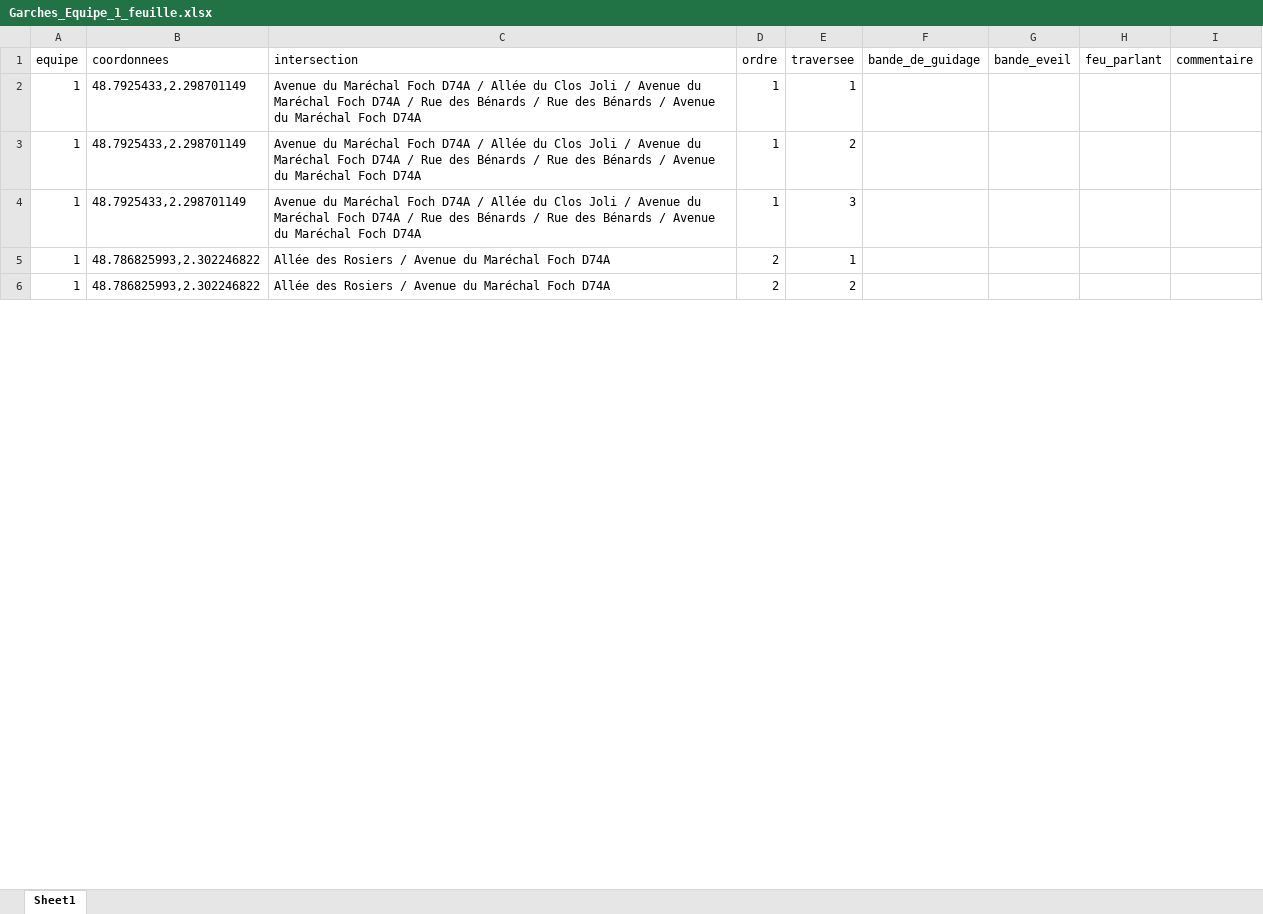
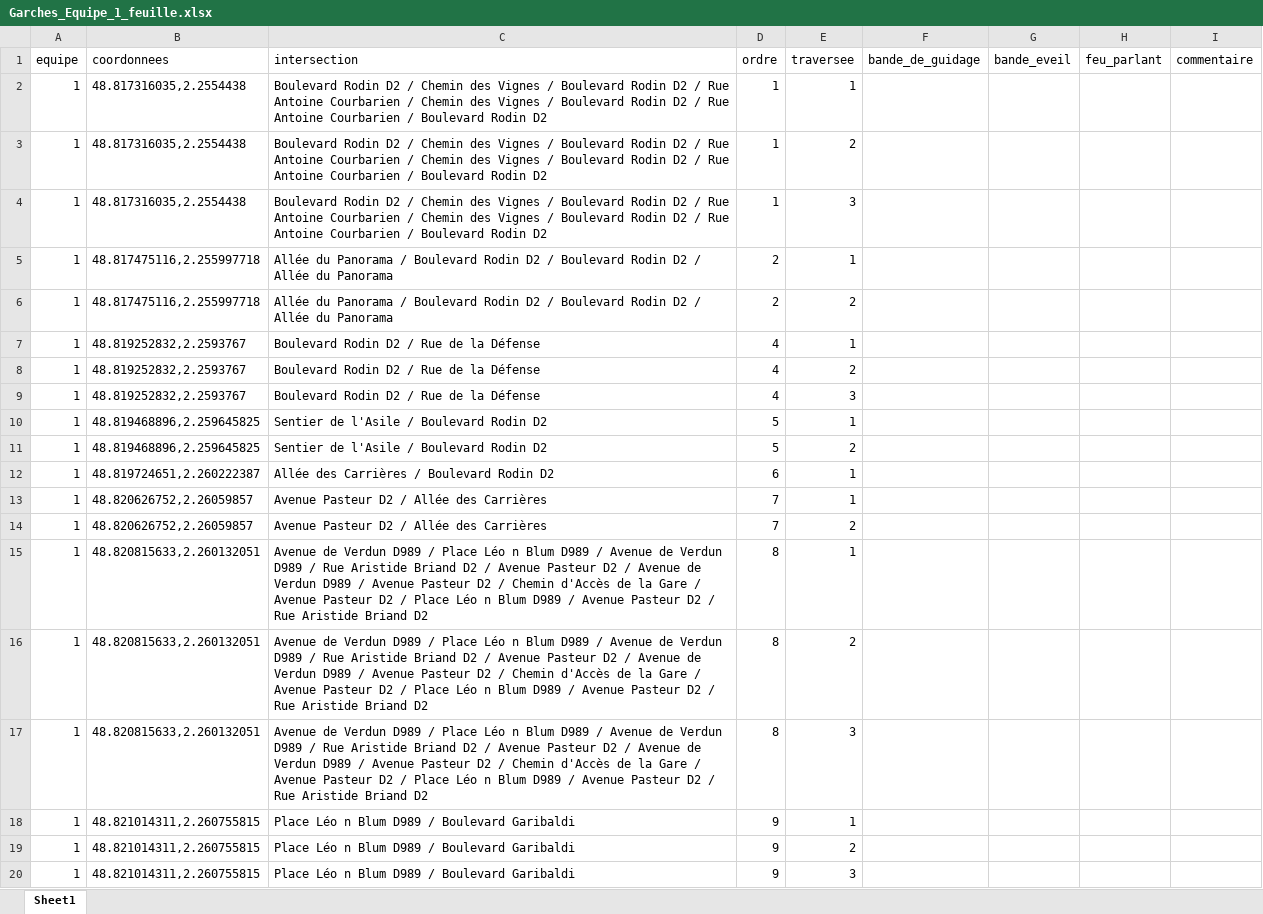
Before and after one commit to Rayane-stud/Prototype_Appli_DefisAccess, an Excel workbook: data/output/Garches_Equipe_1_feuille.xlsx, sheet Sheet1, drawn as a sheet; only a part is shown; values as stored, in another font and other column widths than the file's, no borders; the diff covers the shown part only; the diff names each change by its address in the sheet, - before the commit and + after, or states it on an @@ line.

```diff
--- a/data/output/Garches_Equipe_1_feuille.xlsx (sheet Sheet1)
+++ b/data/output/Garches_Equipe_1_feuille.xlsx (sheet Sheet1)
-B2:B4 (coordonnees): 48.7925433,2.298701149
+B2:B4 (coordonnees): 48.817316035,2.2554438
-C2:C4 (intersection): Avenue du Maréchal Foch D74A / Allée du Clos Joli / Avenue du Maréchal Foch D74A / Rue des Bénards / Rue des Bénards / Avenue du Maréchal Foch D74A
+C2:C4 (intersection): Boulevard Rodin D2 / Chemin des Vignes / Boulevard Rodin D2 / Rue Antoine Courbarien / Chemin des Vignes / Boulevard Rodin D2 / Rue Antoine Courbarien / Boulevard Rodin D2
-B5:B6 (coordonnees): 48.786825993,2.302246822
+B5:B6 (coordonnees): 48.817475116,2.255997718
-C5:C6 (intersection): Allée des Rosiers / Avenue du Maréchal Foch D74A
+C5:C6 (intersection): Allée du Panorama / Boulevard Rodin D2 / Boulevard Rodin D2 / Allée du Panorama
+row 7: 1 | 48.819252832,2.2593767 | Boulevard Rodin D2 / Rue de la Défense | 4 | 1
+row 8: 1 | 48.819252832,2.2593767 | Boulevard Rodin D2 / Rue de la Défense | 4 | 2
+row 9: 1 | 48.819252832,2.2593767 | Boulevard Rodin D2 / Rue de la Défense | 4 | 3
+row 10: 1 | 48.819468896,2.259645825 | Sentier de l'Asile / Boulevard Rodin D2 | 5 | 1
+row 11: 1 | 48.819468896,2.259645825 | Sentier de l'Asile / Boulevard Rodin D2 | 5 | 2
+row 12: 1 | 48.819724651,2.260222387 | Allée des Carrières / Boulevard Rodin D2 | 6 | 1
+row 13: 1 | 48.820626752,2.26059857 | Avenue Pasteur D2 / Allée des Carrières | 7 | 1
+row 14: 1 | 48.820626752,2.26059857 | Avenue Pasteur D2 / Allée des Carrières | 7 | 2
+row 15: 1 | 48.820815633,2.260132051 | Avenue de Verdun D989 / Place Léo n Blum D989 / Avenue de Verdun D989 / Rue Aristide Briand D2 / Avenue Pasteur D2 / Avenue de Verdun D989 / Avenue Pasteur D2 / Chemin d'Accès de la Gare / Avenue Pasteur D2 / Place Léo n Blum D989 / Avenue Pasteur D2 / Rue Aristide Briand D2 | 8 | 1
+row 16: 1 | 48.820815633,2.260132051 | Avenue de Verdun D989 / Place Léo n Blum D989 / Avenue de Verdun D989 / Rue Aristide Briand D2 / Avenue Pasteur D2 / Avenue de Verdun D989 / Avenue Pasteur D2 / Chemin d'Accès de la Gare / Avenue Pasteur D2 / Place Léo n Blum D989 / Avenue Pasteur D2 / Rue Aristide Briand D2 | 8 | 2
+row 17: 1 | 48.820815633,2.260132051 | Avenue de Verdun D989 / Place Léo n Blum D989 / Avenue de Verdun D989 / Rue Aristide Briand D2 / Avenue Pasteur D2 / Avenue de Verdun D989 / Avenue Pasteur D2 / Chemin d'Accès de la Gare / Avenue Pasteur D2 / Place Léo n Blum D989 / Avenue Pasteur D2 / Rue Aristide Briand D2 | 8 | 3
+row 18: 1 | 48.821014311,2.260755815 | Place Léo n Blum D989 / Boulevard Garibaldi | 9 | 1
+row 19: 1 | 48.821014311,2.260755815 | Place Léo n Blum D989 / Boulevard Garibaldi | 9 | 2
+row 20: 1 | 48.821014311,2.260755815 | Place Léo n Blum D989 / Boulevard Garibaldi | 9 | 3
```
Also changed, not shown: 68 added rows and 3 edited cells elsewhere in this sheet, data/output/Garches_Equipe_2_feuille.xlsx, data/output/Garches_Equipe_3_feuille.xlsx, 11 other files.
